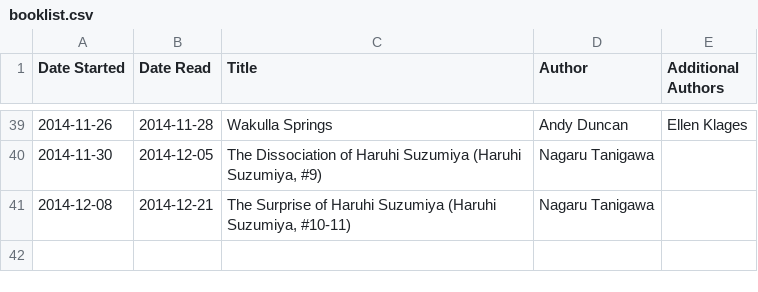
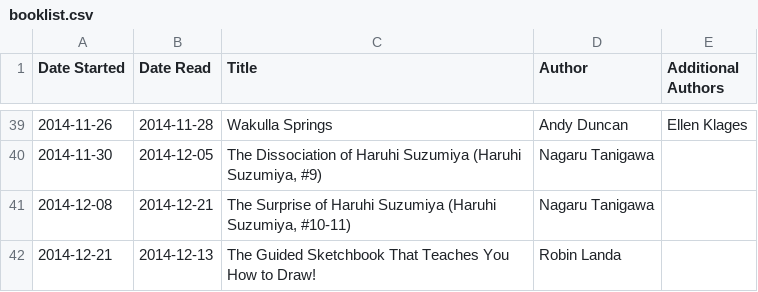
Before and after one commit to dtamai/book_timeline, a CSV file: booklist.csv, drawn as a sheet; only a part is shown, gaps mark what is left out.

Commit message:
Last book!

```diff
--- a/booklist.csv
+++ b/booklist.csv
@@ -41 +41,2 @@ Date Started,Date Read,Title,Author,Additional Authors
 2014-12-08,2014-12-21,"The Surprise of Haruhi Suzumiya (Haruhi Suzumiya, #10-11)",Nagaru Tanigawa,
+2014-12-21,2014-12-13,"The Guided Sketchbook That Teaches You How to Draw!",Robin Landa,
```
